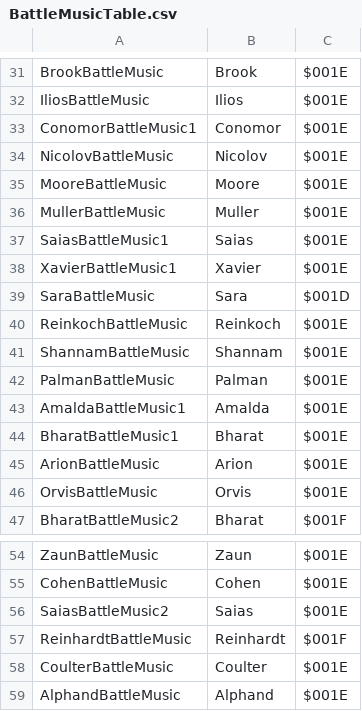
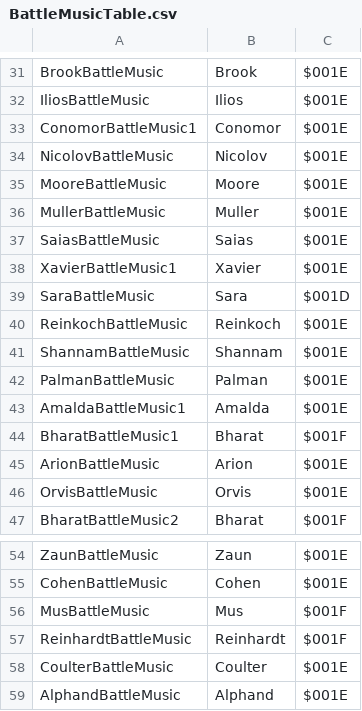
Before and after one commit to CedAodh/Forsetis-Cut, a CSV file: tables/BATTLE/BattleMusicTable.csv, drawn as a sheet; only a part is shown, gaps mark what is left out.

```diff
--- a/tables/BATTLE/BattleMusicTable.csv
+++ b/tables/BATTLE/BattleMusicTable.csv
@@ -36,3 +36,3 @@ MooreBattleMusic,Moore,$001E
 MullerBattleMusic,Muller,$001E
-SaiasBattleMusic1,Saias,$001E
+SaiasBattleMusic,Saias,$001E
 XavierBattleMusic1,Xavier,$001E
@@ -43,3 +43,3 @@ PalmanBattleMusic,Palman,$001E
 AmaldaBattleMusic1,Amalda,$001E
-BharatBattleMusic1,Bharat,$001E
+BharatBattleMusic1,Bharat,$001F
 ArionBattleMusic,Arion,$001E
@@ -55,3 +55,3 @@ ZaunBattleMusic,Zaun,$001E
 CohenBattleMusic,Cohen,$001E
-SaiasBattleMusic2,Saias,$001E
+MusBattleMusic,Mus,$001F
 ReinhardtBattleMusic,Reinhardt,$001F
```
Also changed, not shown: tables/UNITS/CharacterData.csv, tables/UNITS/SupportsTable.csv, 35 other files.
